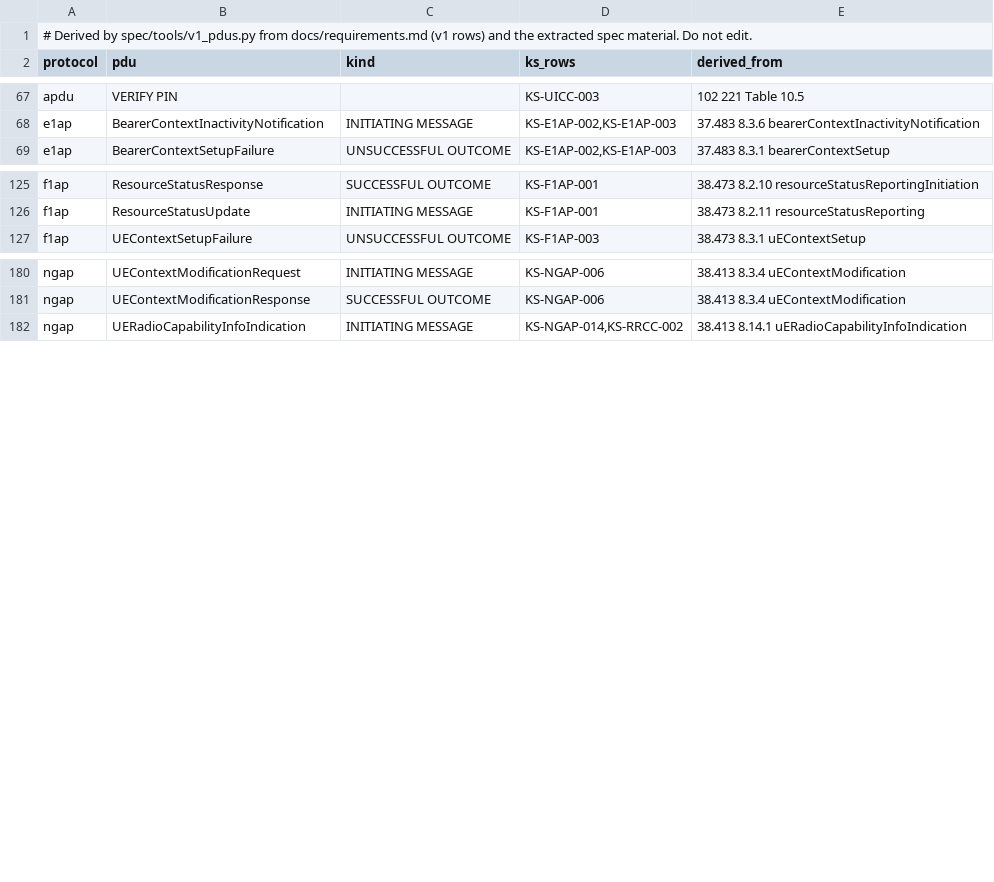
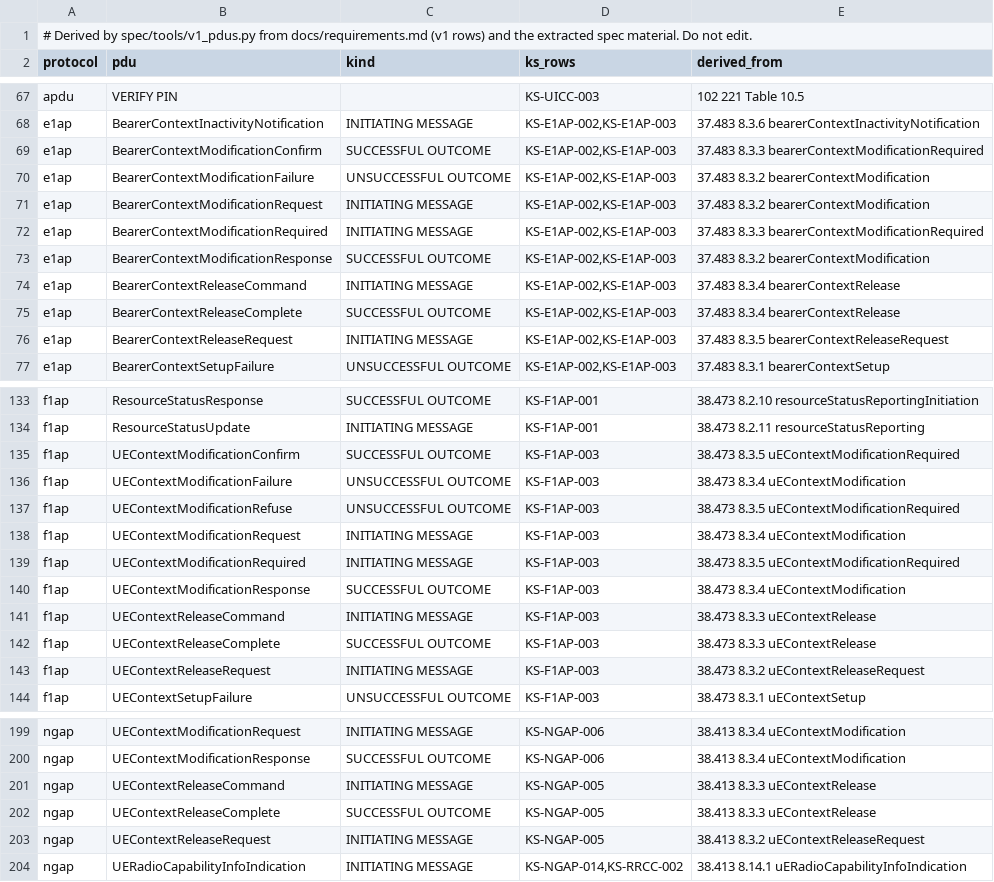
Before and after one commit to adijuliawan/kaluza-sim, a TSV file: spec/v1-pdus.tsv, drawn as a sheet; only a part is shown, gaps mark what is left out; the diff covers the shown part only.

Commit message:
P3 R0: ADRs 0013/0014, spec T0, the frozen P3 row set, two spikes
- ADR 0013 (P3's runtime shape): topology v3 with one cell per DU,
  N gNBs, the RadioView seam, the Xn-C socket rule, handover
  classification, the multi-association stub, CORE_GAP, the key-chain
  proof, faults, ledger A-15, radio determinism, the RRC JER route.
- ADR 0014: OCUDU's mobility combinations C6-C8, driven from its console.
- Spec T0: every pinned spec is still the latest Rel-19 version;
  TS 28.552 j90 pinned.
- gates/rows/p3.tsv: 141 ksim-p3.* rows over R2-R20 with a topology
  column; kaluza=gap marks the rows kaluza-core cannot serve before
  wave 40's roll.
- tools/p3_exit.py and CI hook 92 (--stub-only), rows due by the
  milestone reached; check_rows, check_mutants, mutants.sh and
  gates/run.sh take P3.
- Spike 1 (KS-PLAT-T64): one one-to-many SCTP socket on port 38422 that
  listens and connects meets OCUDU's Xn-C peer check; an ephemeral
  source port is rejected.
- Spike 2 (KS-RRC-T4): a handover CellGroupConfig with
  reconfigurationWithSync built through our JER route is read and
  re-packed identically by OCUDU's own decoder (tools/ocudu_vectors/
  unpack.sh, the pinned tree) and by pycrate.
- spec/v1-pdus.tsv: clause titles matched to their procedures, so NGAP
  HandoverCancel and UE Context Release, F1AP UE Context Modification
  and Release, E1AP Bearer Context Modification and Release and RRC
  HandoverCommand are v1 types; all 311 round-trip (P0_EXIT=PASS).
- Doc fixes: ADR 0011 point 2 and ledger A-09 (CELL_ANNOUNCE and the
  SFN epoch were not built in P2), the roadmap, lab.md's P3 placement,
  verification.md §3.3, the P2 handoff's plan pointer.

```diff
--- a/spec/v1-pdus.tsv
+++ b/spec/v1-pdus.tsv
@@ -68,2 +68,10 @@ apdu	VERIFY PIN		KS-UICC-003	102 221 Table 10.5
 e1ap	BearerContextInactivityNotification	INITIATING MESSAGE	KS-E1AP-002,KS-E1AP-003	37.483 8.3.6 bearerContextInactivityNotification
+e1ap	BearerContextModificationConfirm	SUCCESSFUL OUTCOME	KS-E1AP-002,KS-E1AP-003	37.483 8.3.3 bearerContextModificationRequired
+e1ap	BearerContextModificationFailure	UNSUCCESSFUL OUTCOME	KS-E1AP-002,KS-E1AP-003	37.483 8.3.2 bearerContextModification
+e1ap	BearerContextModificationRequest	INITIATING MESSAGE	KS-E1AP-002,KS-E1AP-003	37.483 8.3.2 bearerContextModification
+e1ap	BearerContextModificationRequired	INITIATING MESSAGE	KS-E1AP-002,KS-E1AP-003	37.483 8.3.3 bearerContextModificationRequired
+e1ap	BearerContextModificationResponse	SUCCESSFUL OUTCOME	KS-E1AP-002,KS-E1AP-003	37.483 8.3.2 bearerContextModification
+e1ap	BearerContextReleaseCommand	INITIATING MESSAGE	KS-E1AP-002,KS-E1AP-003	37.483 8.3.4 bearerContextRelease
+e1ap	BearerContextReleaseComplete	SUCCESSFUL OUTCOME	KS-E1AP-002,KS-E1AP-003	37.483 8.3.4 bearerContextRelease
+e1ap	BearerContextReleaseRequest	INITIATING MESSAGE	KS-E1AP-002,KS-E1AP-003	37.483 8.3.5 bearerContextReleaseRequest
 e1ap	BearerContextSetupFailure	UNSUCCESSFUL OUTCOME	KS-E1AP-002,KS-E1AP-003	37.483 8.3.1 bearerContextSetup
@@ -126,2 +134,11 @@ f1ap	ResourceStatusResponse	SUCCESSFUL OUTCOME	KS-F1AP-001	38.473 8.2.10 resourc
 f1ap	ResourceStatusUpdate	INITIATING MESSAGE	KS-F1AP-001	38.473 8.2.11 resourceStatusReporting
+f1ap	UEContextModificationConfirm	SUCCESSFUL OUTCOME	KS-F1AP-003	38.473 8.3.5 uEContextModificationRequired
+f1ap	UEContextModificationFailure	UNSUCCESSFUL OUTCOME	KS-F1AP-003	38.473 8.3.4 uEContextModification
+f1ap	UEContextModificationRefuse	UNSUCCESSFUL OUTCOME	KS-F1AP-003	38.473 8.3.5 uEContextModificationRequired
+f1ap	UEContextModificationRequest	INITIATING MESSAGE	KS-F1AP-003	38.473 8.3.4 uEContextModification
+f1ap	UEContextModificationRequired	INITIATING MESSAGE	KS-F1AP-003	38.473 8.3.5 uEContextModificationRequired
+f1ap	UEContextModificationResponse	SUCCESSFUL OUTCOME	KS-F1AP-003	38.473 8.3.4 uEContextModification
+f1ap	UEContextReleaseCommand	INITIATING MESSAGE	KS-F1AP-003	38.473 8.3.3 uEContextRelease
+f1ap	UEContextReleaseComplete	SUCCESSFUL OUTCOME	KS-F1AP-003	38.473 8.3.3 uEContextRelease
+f1ap	UEContextReleaseRequest	INITIATING MESSAGE	KS-F1AP-003	38.473 8.3.2 uEContextReleaseRequest
 f1ap	UEContextSetupFailure	UNSUCCESSFUL OUTCOME	KS-F1AP-003	38.473 8.3.1 uEContextSetup
@@ -181,2 +200,5 @@ ngap	UEContextModificationRequest	INITIATING MESSAGE	KS-NGAP-006	38.413 8.3.4 uE
 ngap	UEContextModificationResponse	SUCCESSFUL OUTCOME	KS-NGAP-006	38.413 8.3.4 uEContextModification
+ngap	UEContextReleaseCommand	INITIATING MESSAGE	KS-NGAP-005	38.413 8.3.3 uEContextRelease
+ngap	UEContextReleaseComplete	SUCCESSFUL OUTCOME	KS-NGAP-005	38.413 8.3.3 uEContextRelease
+ngap	UEContextReleaseRequest	INITIATING MESSAGE	KS-NGAP-005	38.413 8.3.2 uEContextReleaseRequest
 ngap	UERadioCapabilityInfoIndication	INITIATING MESSAGE	KS-NGAP-014,KS-RRCC-002	38.413 8.14.1 uERadioCapabilityInfoIndication
```
Also changed, not shown: 3 added rows and 2 edited cells elsewhere in this file, docs/compliance/rows.tsv, spec/INDEX.tsv, 32 other files.
